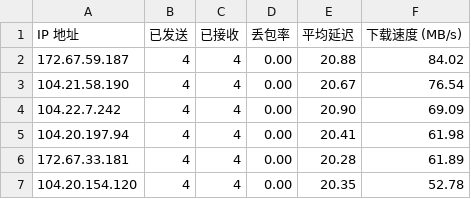
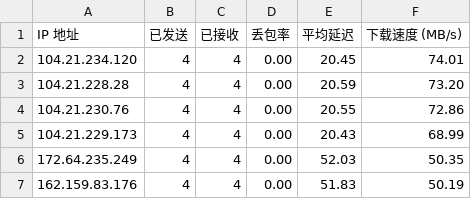
Before and after one commit to xj888xj/CloudflareSpeedTestDDNS, a CSV file: cf_ddns/result.csv, drawn as a sheet.

```diff
--- a/cf_ddns/result.csv
+++ b/cf_ddns/result.csv
@@ -1,7 +1,7 @@
 IP 地址,已发送,已接收,丢包率,平均延迟,下载速度 (MB/s)
-172.67.59.187,4,4,0.00,20.88,84.02
-104.21.58.190,4,4,0.00,20.67,76.54
-104.22.7.242,4,4,0.00,20.90,69.09
-104.20.197.94,4,4,0.00,20.41,61.98
-172.67.33.181,4,4,0.00,20.28,61.89
-104.20.154.120,4,4,0.00,20.35,52.78
+104.21.234.120,4,4,0.00,20.45,74.01
+104.21.228.28,4,4,0.00,20.59,73.20
+104.21.230.76,4,4,0.00,20.55,72.86
+104.21.229.173,4,4,0.00,20.43,68.99
+172.64.235.249,4,4,0.00,52.03,50.35
+162.159.83.176,4,4,0.00,51.83,50.19
```
Also changed, not shown: 1 other file.
